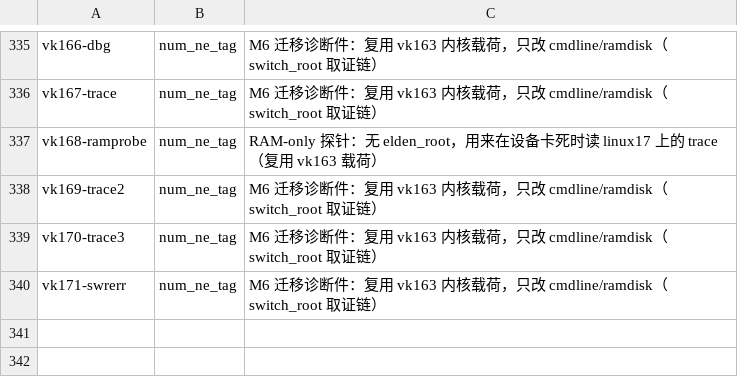
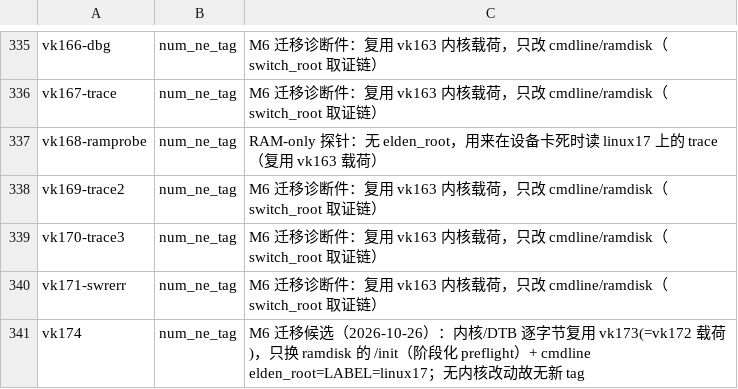
Before and after one commit to xiaquwan1001/lenovo-legion-y700-gen4-tb322fc-elden-linux, a TSV file: versions/vk-ledger-known-issues.tsv, drawn as a sheet; only a part is shown, gaps mark what is left out.

```diff
--- a/versions/vk-ledger-known-issues.tsv
+++ b/versions/vk-ledger-known-issues.tsv
@@ -340 +340,2 @@ vk170-trace3	num_ne_tag	M6 迁移诊断件：复用 vk163 内核载荷，只改
 vk171-swrerr	num_ne_tag	M6 迁移诊断件：复用 vk163 内核载荷，只改 cmdline/ramdisk（switch_root 取证链）
+vk174	num_ne_tag	M6 迁移候选（2026-10-26）：内核/DTB 逐字节复用 vk173(=vk172 载荷)，只换 ramdisk 的 /init（阶段化 preflight）+ cmdline elden_root=LABEL=linux17；无内核改动故无新 tag
```
Also changed, not shown: versions/vk-kernel-identity.tsv, versions/vk-registry.tsv, 2 other files.
